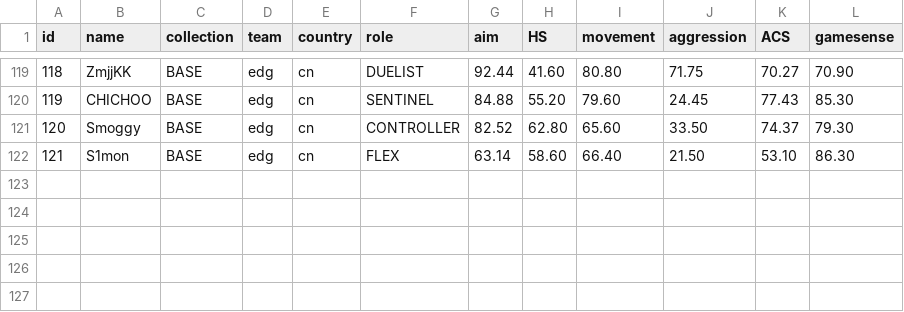
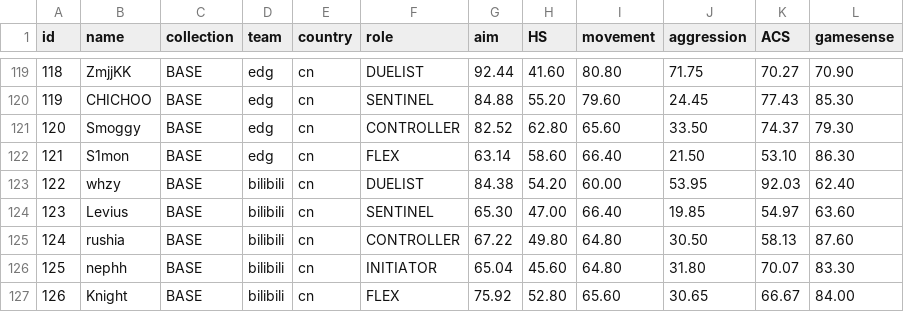
Before and after one commit to levisantosp/sabine, a CSV file: data.csv, drawn as a sheet; only a part is shown, gaps mark what is left out; the diff names each change by its address in the sheet, - before the commit and + after, or states it on an @@ line.

Commit message:
added bilibili core

```diff
--- a/data.csv
+++ b/data.csv
+row 123: 122 | whzy | BASE | bilibili | cn | DUELIST | 84.38 | 54.20 | 60.00 | 53.95 | 92.03 | 62.40
+row 124: 123 | Levius | BASE | bilibili | cn | SENTINEL | 65.30 | 47.00 | 66.40 | 19.85 | 54.97 | 63.60
+row 125: 124 | rushia | BASE | bilibili | cn | CONTROLLER | 67.22 | 49.80 | 64.80 | 30.50 | 58.13 | 87.60
+row 126: 125 | nephh | BASE | bilibili | cn | INITIATOR | 65.04 | 45.60 | 64.80 | 31.80 | 70.07 | 83.30
+row 127: 126 | Knight | BASE | bilibili | cn | FLEX | 75.92 | 52.80 | 65.60 | 30.65 | 66.67 | 84.00
```
